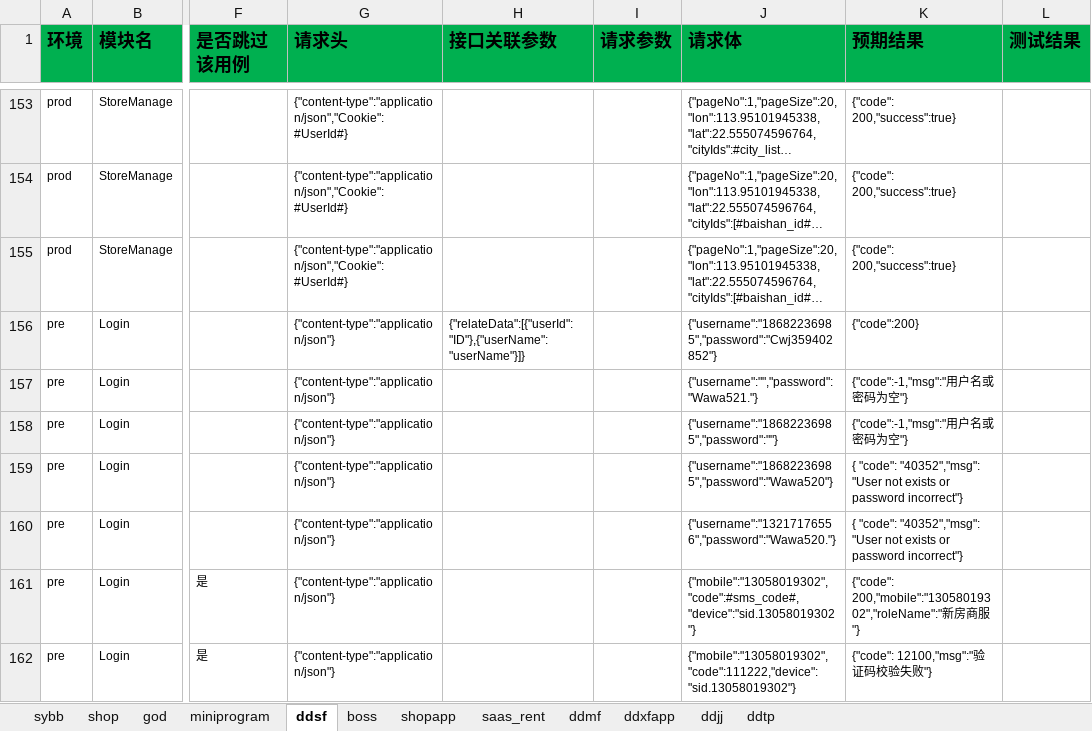
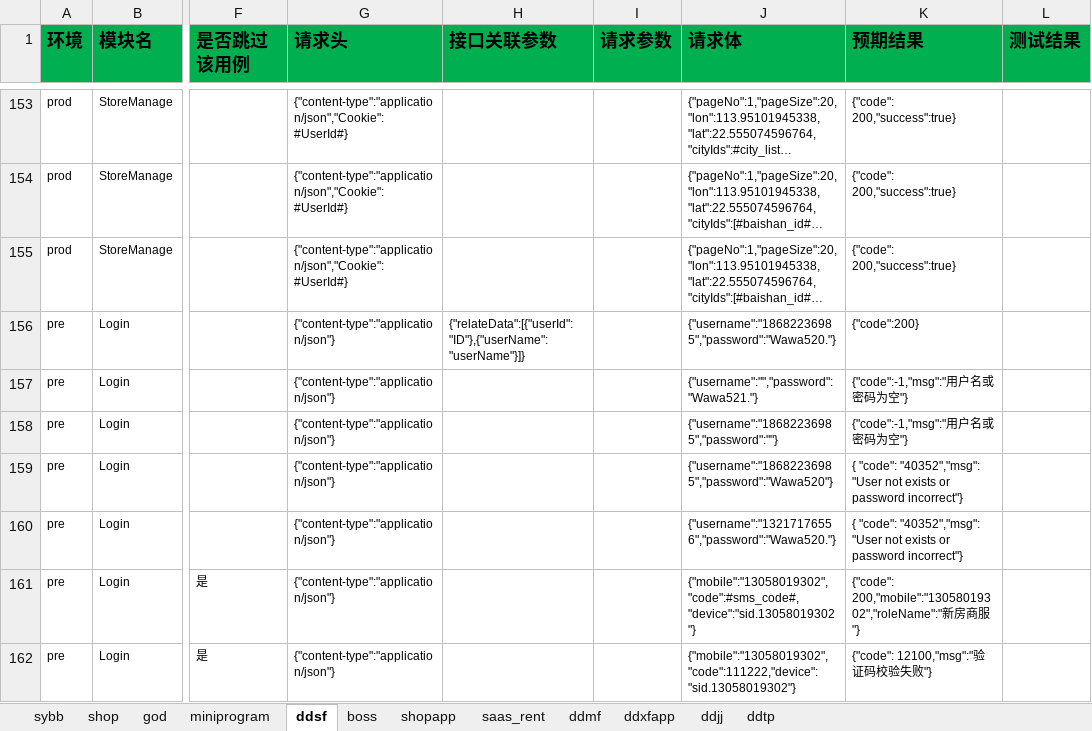
Before and after one commit to zhangdalao/Online-Inspection-New, an Excel workbook: data/FDD接口测试用例.xlsx, sheet ddsf, drawn as a sheet; only a part is shown, gaps mark what is left out; long unchanged cells end in …; values as stored, in another font and other column widths than the file's, no borders; the diff names each change by its address in the sheet, - before the commit and + after, or states it on an @@ line.

Commit message:
update ddsf  pre password
Change-Id: Ib1f8703db16ca3b53020f1f130a2b324d609bbdf

```diff
--- a/data/FDD接口测试用例.xlsx (sheet ddsf)
+++ b/data/FDD接口测试用例.xlsx (sheet ddsf)
-J156 (请求体): {"username":"18682236985","password":"Cwj359402852"}
+J156 (请求体): {"username":"18682236985","password":"Wawa520."}
```
